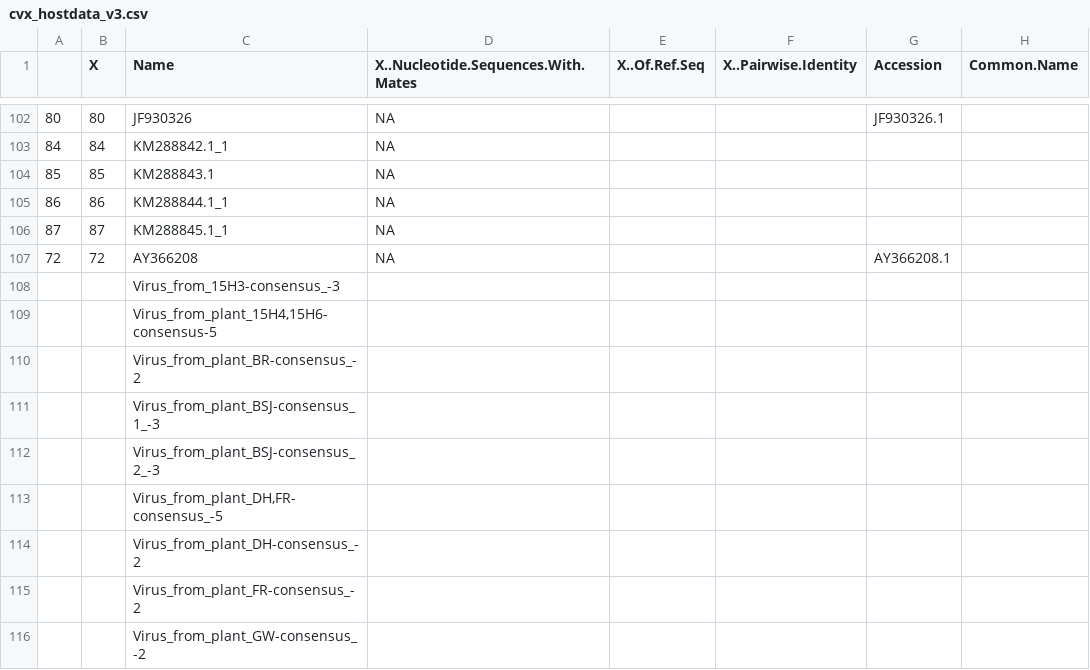
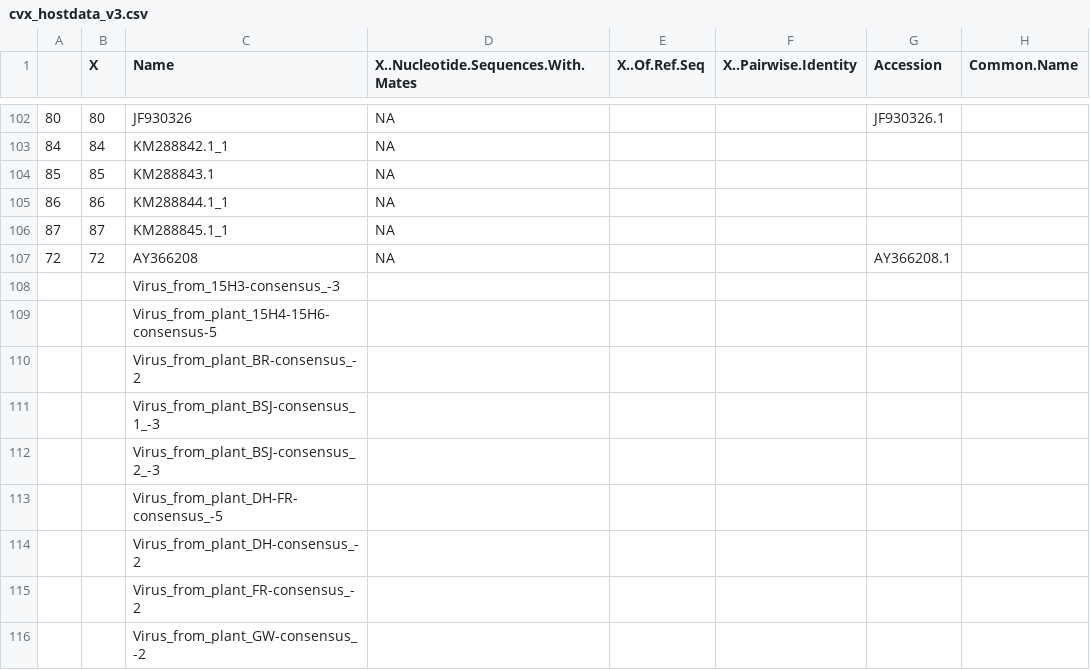
Before and after one commit to alexatyszka/cactusvirusx, a CSV file: data/cvx_hostdata_v3.csv, drawn as a sheet; only a part is shown, gaps mark what is left out; the diff names each change by its address in the sheet, - before the commit and + after, or states it on an @@ line.

```diff
--- a/data/cvx_hostdata_v3.csv
+++ b/data/cvx_hostdata_v3.csv
-C109 (Name): Virus_from_plant_15H4,15H6-consensus-5
+C109 (Name): Virus_from_plant_15H4-15H6-consensus-5
-C113 (Name): Virus_from_plant_DH,FR-consensus_-5
+C113 (Name): Virus_from_plant_DH-FR-consensus_-5
```
Also changed, not shown: 1 other file.
